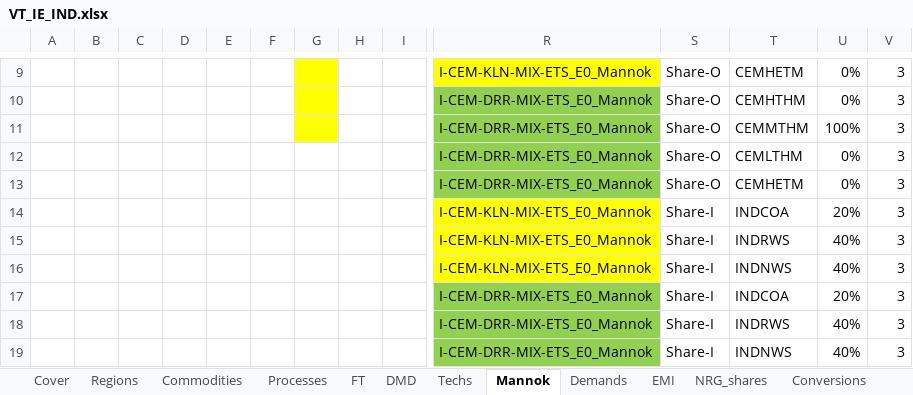
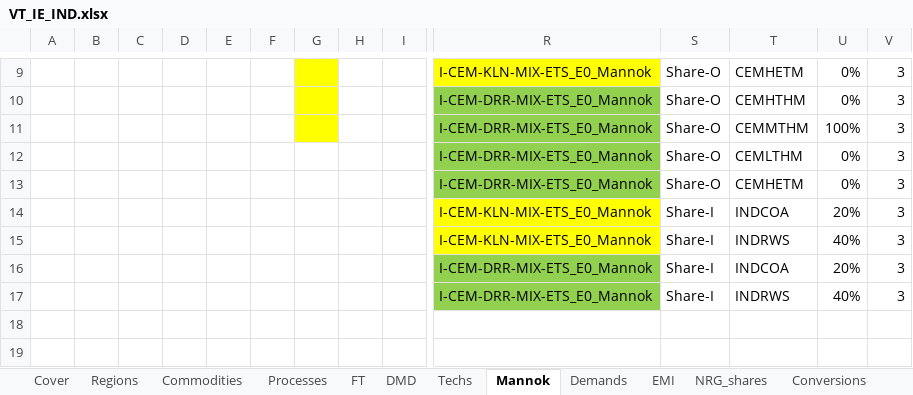
Before and after one commit to eabhamartyn-debug/times-ireland-model, an Excel workbook: VT_IE_IND.xlsx, sheet Mannok, drawn as a sheet; only a part is shown, gaps mark what is left out; values as stored, in another font and other column widths than the file's, no borders; rows hold the shown columns only; the diff names each change by its address in the sheet, - before the commit and + after, or states it on an @@ line.

Commit message:
NWS removed
NWS causing numerical problems

```diff
--- a/VT_IE_IND.xlsx (sheet Mannok)
+++ b/VT_IE_IND.xlsx (sheet Mannok)
-row 16:  |  |  |  |  |  |  |  |  | I-CEM-KLN-MIX-ETS_E0_Mannok | Share-I | INDNWS | 40% | 3
-row 19:  |  |  |  |  |  |  |  |  | I-CEM-DRR-MIX-ETS_E0_Mannok | Share-I | INDNWS | 40% | 3
```
